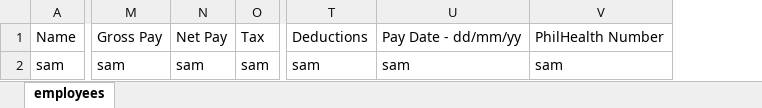
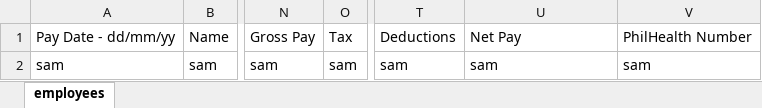
Before and after one commit to rlysam/payroll-system, an Excel workbook: functions/pdf_generator/data/data_payslip.xlsx, sheet employees, drawn as a sheet; only a part is shown, gaps mark what is left out; values as stored, in another font and other column widths than the file's, no borders; removed rows and columns are numbered as before the commit, all else as after; the diff names each change by its address in the sheet, - before the commit and + after, or states it on an @@ line.

```diff
--- a/functions/pdf_generator/data/data_payslip.xlsx (sheet employees)
+++ b/functions/pdf_generator/data/data_payslip.xlsx (sheet employees)
+column A, rows 1-2: Pay Date - dd/mm/yy | sam
-column N, rows 1-2: Net Pay | sam
-U1: Pay Date - dd/mm/yy
+U1: Net Pay
```
Also changed, not shown: 1 other file.
